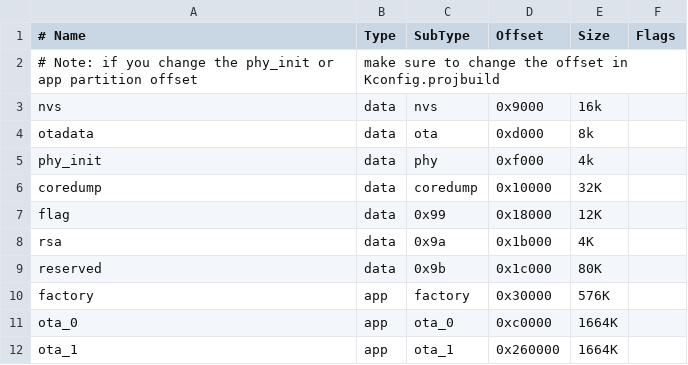
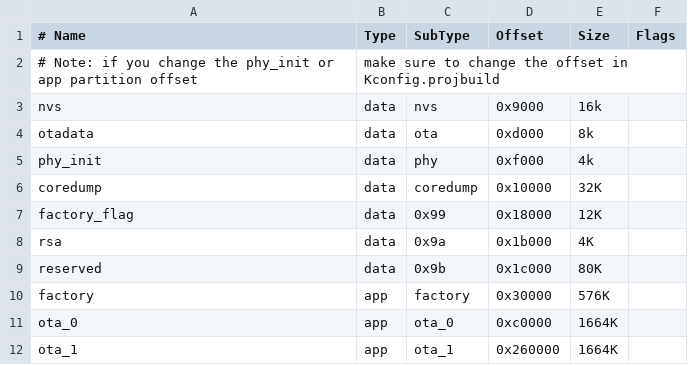
Before and after one commit to espressif/esp-mdf, a CSV file: examples/light_bulb/partitions.csv, drawn as a sheet; the diff names each change by its address in the sheet, - before the commit and + after, or states it on an @@ line.

Commit message:
feat(bootloader): add bootloader configuration and change partition name "flag" to "factory_flag"

```diff
--- a/examples/light_bulb/partitions.csv
+++ b/examples/light_bulb/partitions.csv
-A7 (# Name): flag
+A7 (# Name): factory_flag
```
Also changed, not shown: 2 other files.
